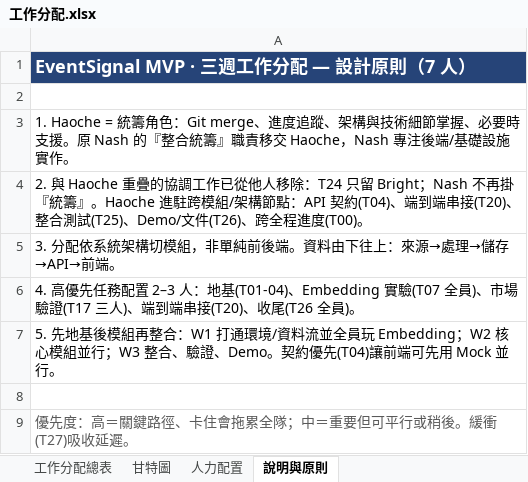
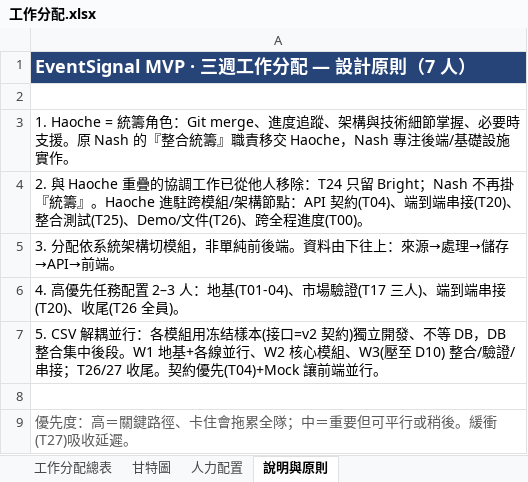
Before and after one commit to haoagentuse-glitch/kanbanBoard-everyone_ignore-, an Excel workbook: 工作分配.xlsx, sheet 說明與原則, drawn as a sheet; values as stored, in another font and other column widths than the file's, no borders; the diff names each change by its address in the sheet, - before the commit and + after, or states it on an @@ line.

```diff
--- a/工作分配.xlsx (sheet 說明與原則)
+++ b/工作分配.xlsx (sheet 說明與原則)
-A6: …地基(T01-04)、Embedding 實驗(T07 全員)、市場驗證…
+A6: …地基(T01-04)、市場驗證…
-A7: 5. 先地基後模組再整合：W1 打通環境/資料流並全員玩 Embedding；W2 核心模組並行；W3 整合、驗證、Demo。契約優先(T04)讓前端可先用 Mock 並行。
+A7: 5. CSV 解耦並行：各模組用冻结樣本(接口=v2 契約)獨立開發、不等 DB，DB 整合集中後段。W1 地基+各線並行、W2 核心模組、W3(壓至 D10) 整合/驗證/串接；T26/27 收尾。契約優先(T04)+Mock 讓前端並行。
```
Also changed, not shown: sheet 人力配置, sheet 工作分配總表, sheet 甘特圖.
